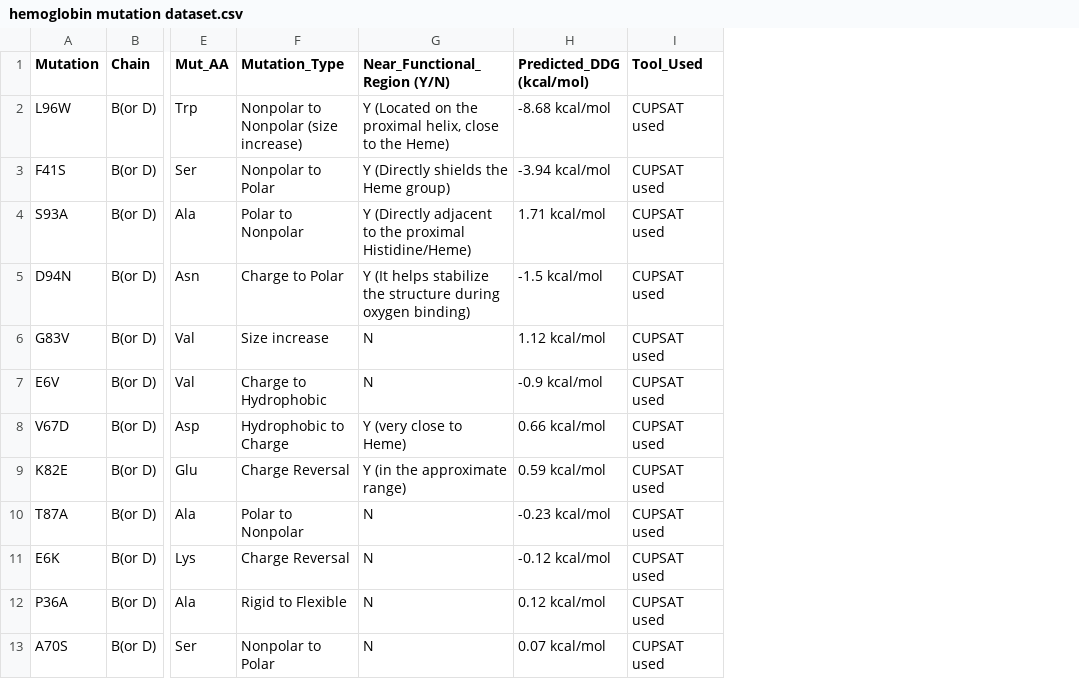
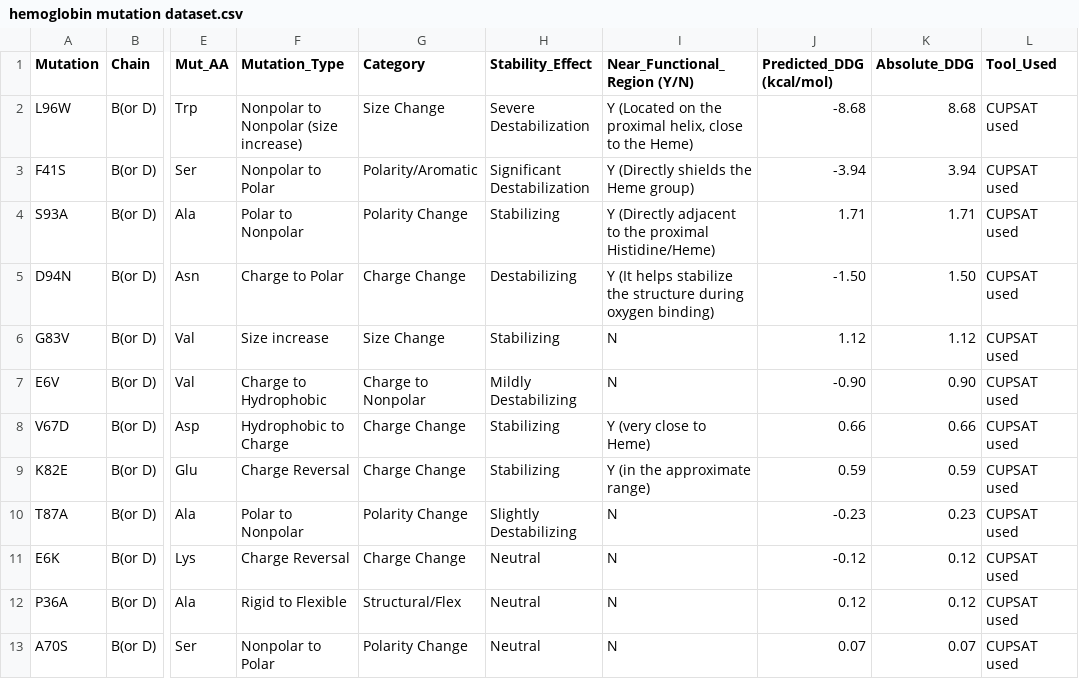
Before and after one commit to Samvritbhat/Protein-Mutation-Docking, a CSV file: data/hemoglobin mutation dataset.csv, drawn as a sheet; only a part is shown, gaps mark what is left out; addresses are those after the commit; the diff names each change by its address in the sheet, - before the commit and + after, or states it on an @@ line.

Commit message:
Update hemoglobin mutation dataset.csv

```diff
--- a/data/hemoglobin mutation dataset.csv
+++ b/data/hemoglobin mutation dataset.csv
+column G (Category), rows 2-13: Size Change | Polarity/Aromatic | Polarity Change | Charge Change | Size Change | Charge to Nonpolar | Charge Change | Charge Change | Polarity Change | Charge Change | Structural/Flex | Polarity Change
+column H (Stability_Effect), rows 2-13: Severe Destabilization | Significant Destabilization | Stabilizing | Destabilizing | Stabilizing | Mildly Destabilizing | Stabilizing | Stabilizing | Slightly Destabilizing | Neutral | Neutral | Neutral
+column K (Absolute_DDG), rows 2-13: 8.68 | 3.94 | 1.71 | 1.50 | 1.12 | 0.90 | 0.66 | 0.59 | 0.23 | 0.12 | 0.12 | 0.07
-J2 (Predicted_DDG (kcal/mol)): -8.68 kcal/mol
+J2 (Predicted_DDG (kcal/mol)): -8.68
-J3 (Predicted_DDG (kcal/mol)): -3.94 kcal/mol
+J3 (Predicted_DDG (kcal/mol)): -3.94
-J4 (Predicted_DDG (kcal/mol)): 1.71 kcal/mol
+J4 (Predicted_DDG (kcal/mol)): 1.71
-J5 (Predicted_DDG (kcal/mol)): -1.5 kcal/mol
+J5 (Predicted_DDG (kcal/mol)): -1.50
-J6 (Predicted_DDG (kcal/mol)): 1.12 kcal/mol
+J6 (Predicted_DDG (kcal/mol)): 1.12
-J7 (Predicted_DDG (kcal/mol)): -0.9 kcal/mol
+J7 (Predicted_DDG (kcal/mol)): -0.90
-J8 (Predicted_DDG (kcal/mol)): 0.66 kcal/mol
+J8 (Predicted_DDG (kcal/mol)): 0.66
-J9 (Predicted_DDG (kcal/mol)): 0.59 kcal/mol
+J9 (Predicted_DDG (kcal/mol)): 0.59
-J10 (Predicted_DDG (kcal/mol)): -0.23 kcal/mol
+J10 (Predicted_DDG (kcal/mol)): -0.23
-J11 (Predicted_DDG (kcal/mol)): -0.12 kcal/mol
+J11 (Predicted_DDG (kcal/mol)): -0.12
-J12 (Predicted_DDG (kcal/mol)): 0.12 kcal/mol
+J12 (Predicted_DDG (kcal/mol)): 0.12
-J13 (Predicted_DDG (kcal/mol)): 0.07 kcal/mol
+J13 (Predicted_DDG (kcal/mol)): 0.07
```
